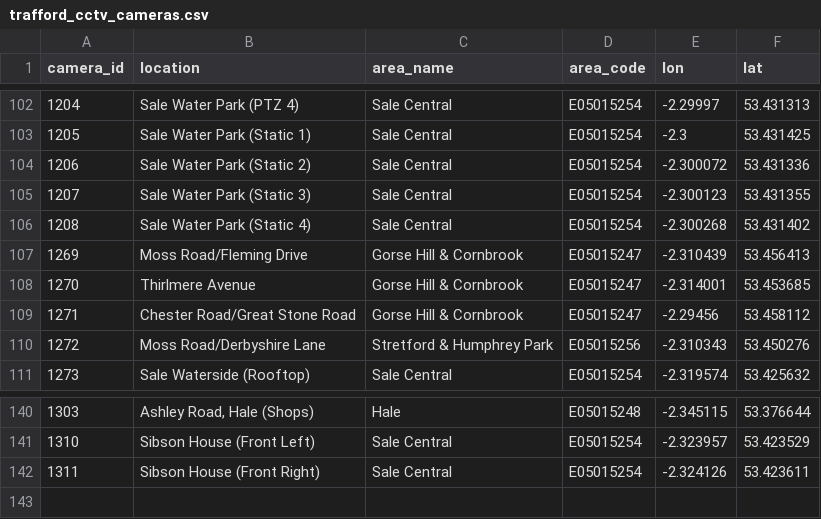
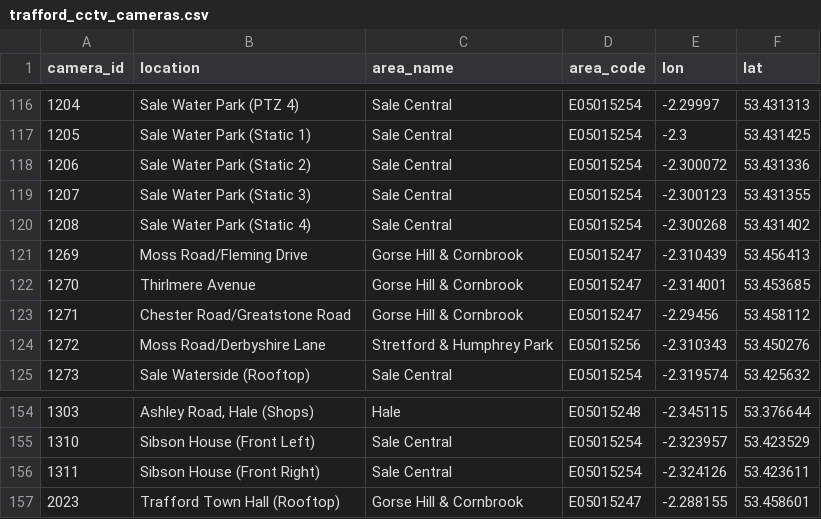
Before and after one commit to traffordDataLab/council_open_data, a CSV file: assets/cctv/trafford_cctv_cameras.csv, drawn as a sheet; only a part is shown, gaps mark what is left out; the diff covers the shown part only.

```diff
--- a/assets/cctv/trafford_cctv_cameras.csv
+++ b/assets/cctv/trafford_cctv_cameras.csv
@@ -108,3 +122,3 @@ camera_id,location,area_name,area_code,lon,lat
 1270,Thirlmere Avenue,Gorse Hill & Cornbrook,E05015247,-2.314001,53.453685
-1271,Chester Road/Great Stone Road,Gorse Hill & Cornbrook,E05015247,-2.29456,53.458112
+1271,Chester Road/Greatstone Road,Gorse Hill & Cornbrook,E05015247,-2.29456,53.458112
 1272,Moss Road/Derbyshire Lane,Stretford & Humphrey Park,E05015256,-2.310343,53.450276
@@ -142 +156,2 @@ camera_id,location,area_name,area_code,lon,lat
 1311,Sibson House (Front Right),Sale Central,E05015254,-2.324126,53.423611
+2023,Trafford Town Hall (Rooftop),Gorse Hill & Cornbrook,E05015247,-2.288155,53.458601
```
Also changed, not shown: 14 added rows and 20 edited cells elsewhere in this file, 5 other files.
